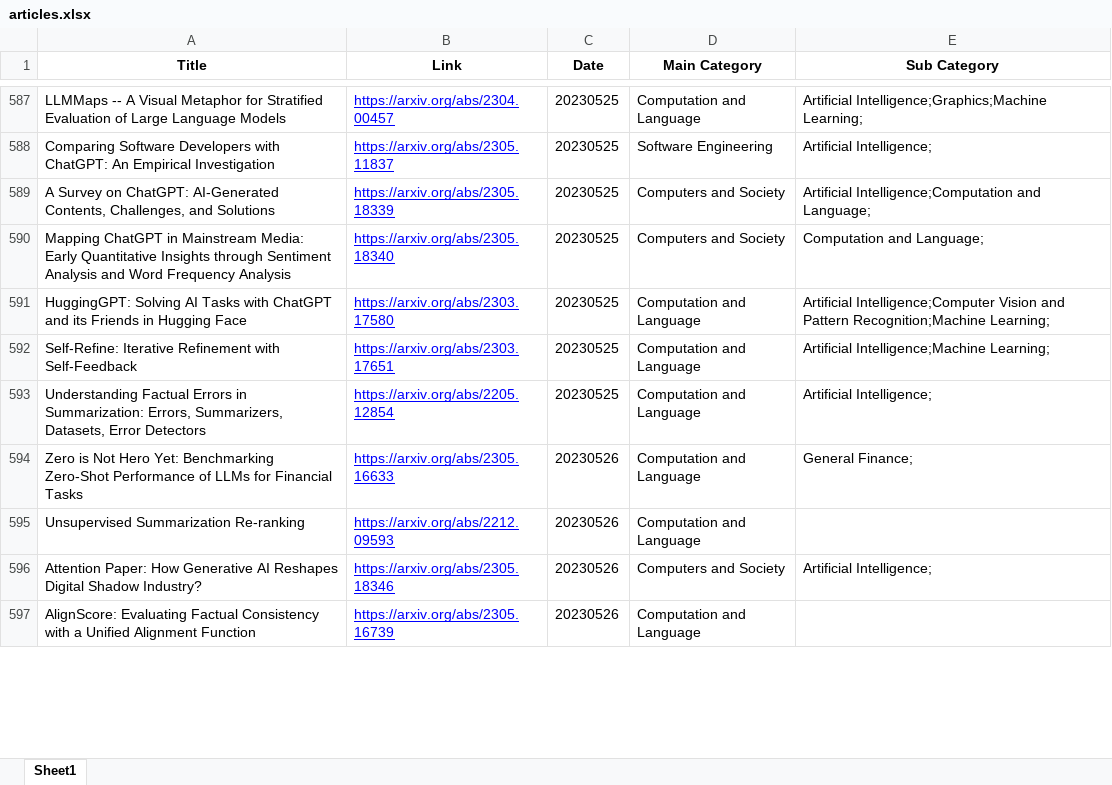
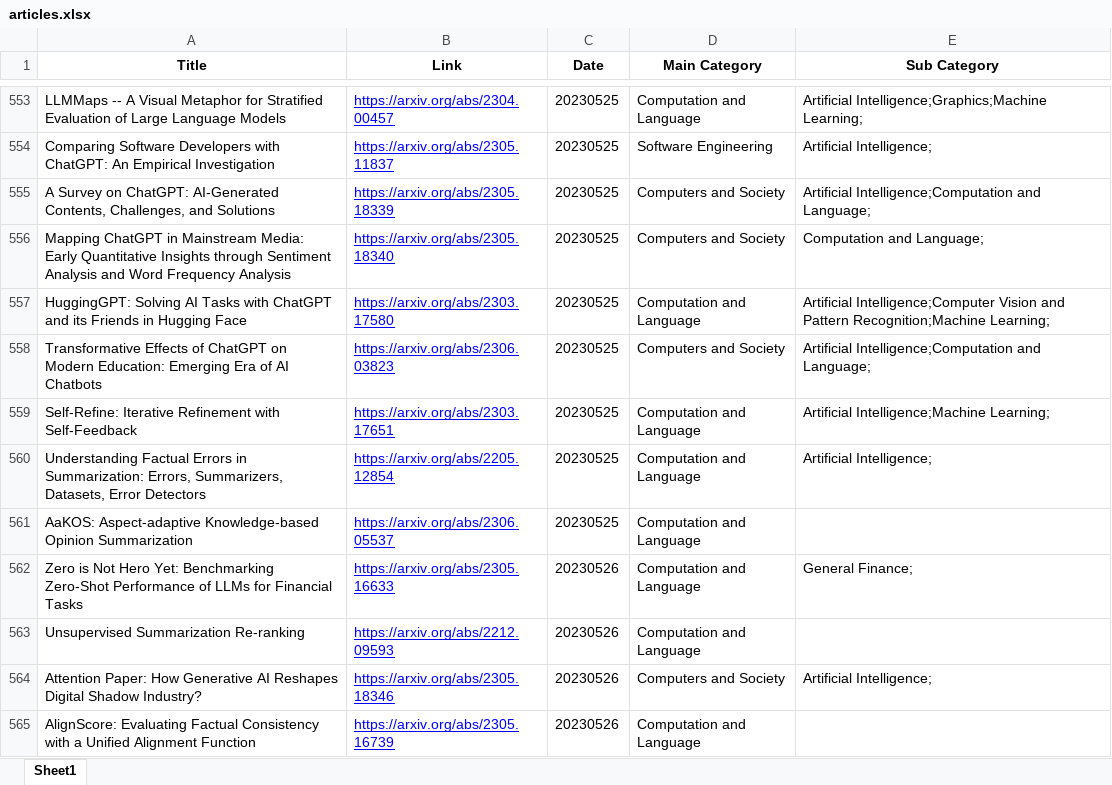
Before and after one commit to SNNUBIAI/chatgpt_arxiv_analysis, an Excel workbook: articles.xlsx, sheet Sheet1, drawn as a sheet; only a part is shown, gaps mark what is left out; values as stored, in another font and other column widths than the file's, no borders; the diff covers the shown part only; the diff names each change by its address in the sheet, - before the commit and + after, or states it on an @@ line.

```diff
--- a/articles.xlsx (sheet Sheet1)
+++ b/articles.xlsx (sheet Sheet1)
+row 558: Transformative Effects of ChatGPT on Modern Education: Emerging Era of AI Chatbots | https://arxiv.org/abs/2306.03823 | 20230525 | Computers and Society | Artificial Intelligence;Computation and Language;
+row 561: AaKOS: Aspect-adaptive Knowledge-based Opinion Summarization | https://arxiv.org/abs/2306.05537 | 20230525 | Computation and Language
```
Also changed, not shown: 203 added rows, 43 removed rows and 7 edited cells elsewhere in this sheet.
